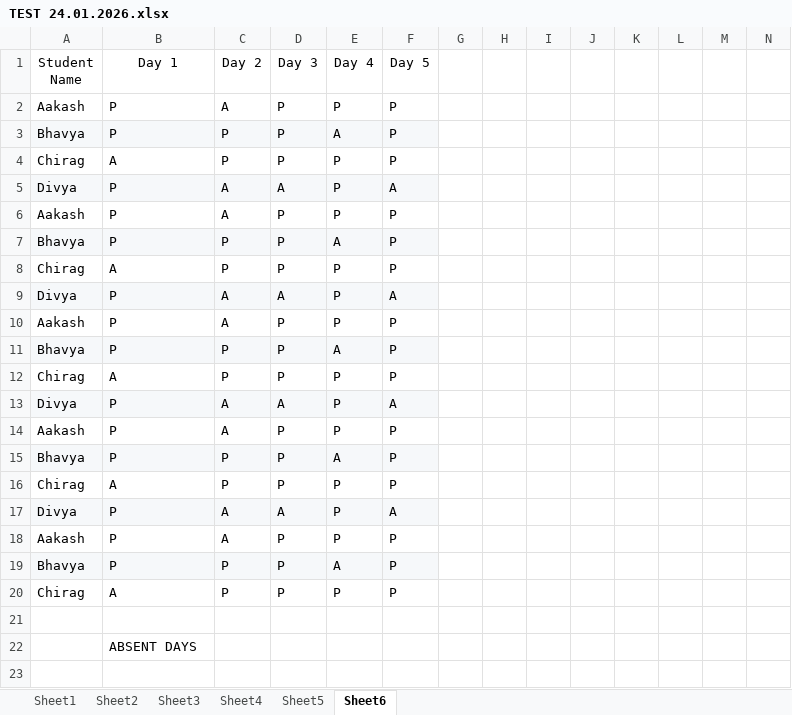
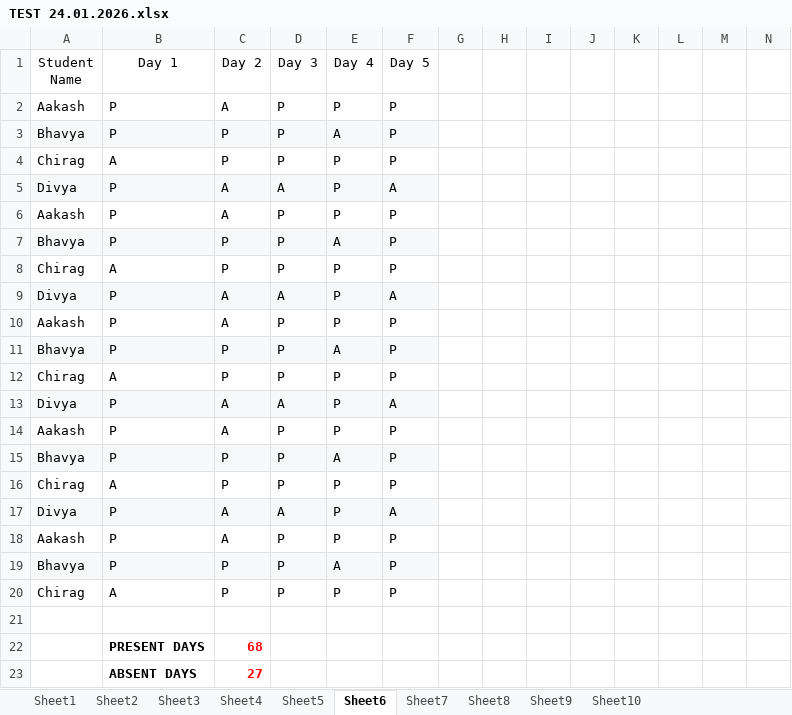
Before and after one commit to Hetvi-DA/Data-Analytics, an Excel workbook: TEST 24.01.2026.xlsx, sheet Sheet6, drawn as a sheet; only a part is shown; values as stored, in another font and other column widths than the file's, no borders; removed rows and columns are numbered as before the commit, all else as after; rows hold the shown columns only; the diff names each change by its address in the sheet, - before the commit and + after, or states it on an @@ line.

```diff
--- a/TEST 24.01.2026.xlsx (sheet Sheet6)
+++ b/TEST 24.01.2026.xlsx (sheet Sheet6)
+sheet tab: Sheet7
+sheet tab: Sheet8
+sheet tab: Sheet9
+sheet tab: Sheet10
-row 22:  | ABSENT DAYS
+row 22:  | PRESENT DAYS | 68
+row 23:  | ABSENT DAYS | 27
```
Also changed, not shown: sheet Sheet1.
